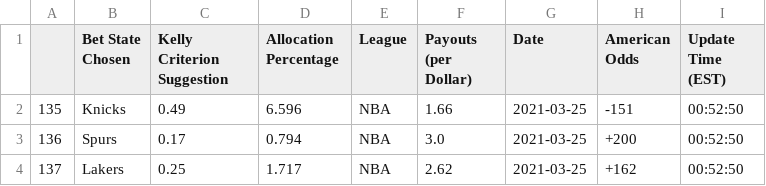
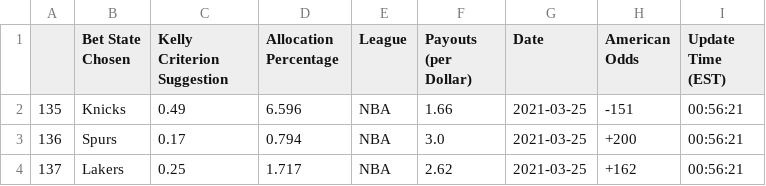
Before and after one commit to axz2000/sportsbook, a CSV file: masterScript/parlayTable.csv, drawn as a sheet.

```diff
--- a/masterScript/parlayTable.csv
+++ b/masterScript/parlayTable.csv
@@ -1,4 +1,4 @@
 ,Bet State Chosen,Kelly Criterion Suggestion,Allocation Percentage,League,Payouts (per Dollar),Date,American Odds,Update Time (EST)
-135,Knicks,0.49,6.596,NBA,1.66,2021-03-25,-151,00:52:50
-136,Spurs,0.17,0.794,NBA,3.0,2021-03-25,+200,00:52:50
-137,Lakers,0.25,1.717,NBA,2.62,2021-03-25,+162,00:52:50
+135,Knicks,0.49,6.596,NBA,1.66,2021-03-25,-151,00:56:21
+136,Spurs,0.17,0.794,NBA,3.0,2021-03-25,+200,00:56:21
+137,Lakers,0.25,1.717,NBA,2.62,2021-03-25,+162,00:56:21
```
Also changed, not shown: 1 other file.
